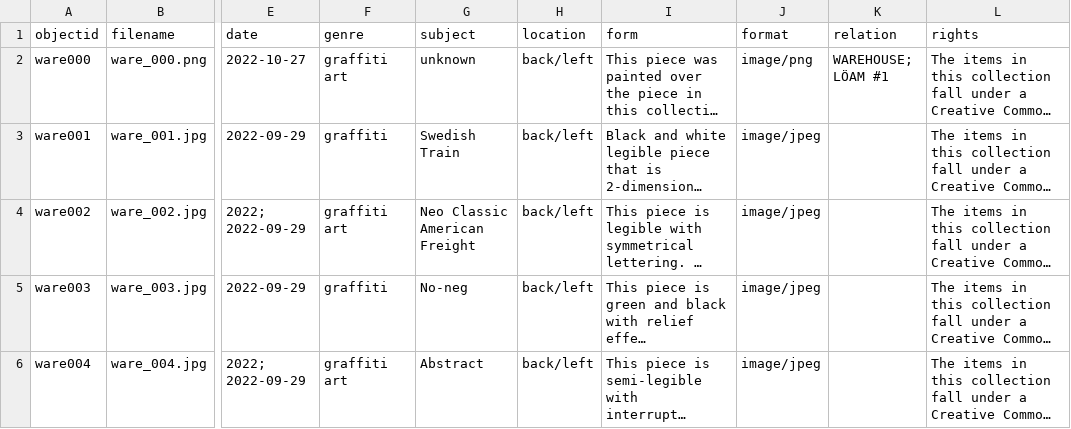
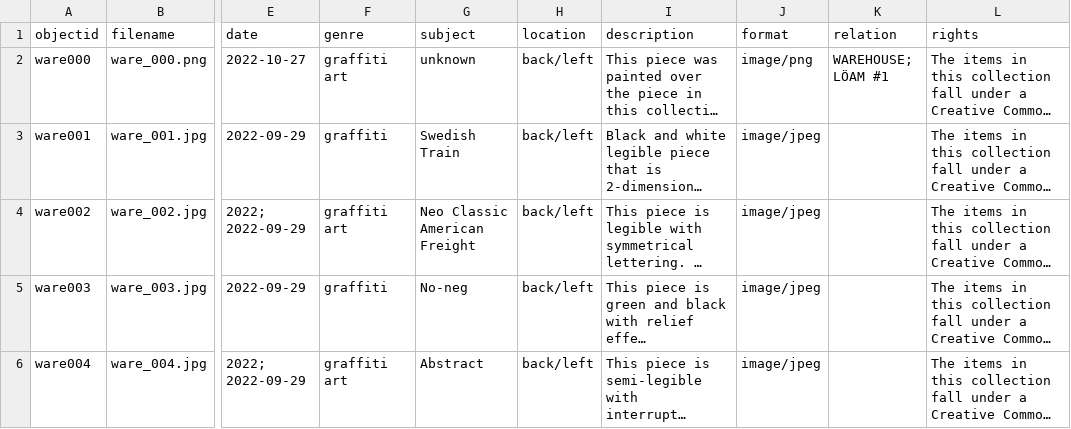
Before and after one commit to heidi-y/btowngraffiti, a CSV file: _data/btownmetadata.csv, drawn as a sheet; only a part is shown, gaps mark what is left out; long unchanged cells end in …; the diff names each change by its address in the sheet, - before the commit and + after, or states it on an @@ line.

Commit message:
Update btownmetadata.csv

```diff
--- a/_data/btownmetadata.csv
+++ b/_data/btownmetadata.csv
-I1: form
+I1: description
```
